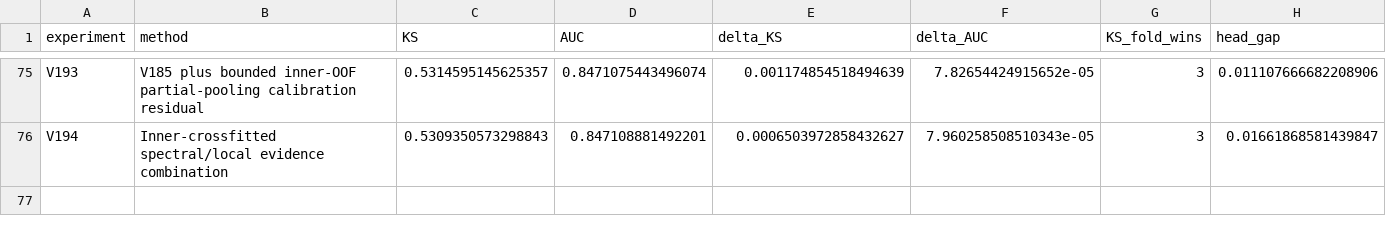
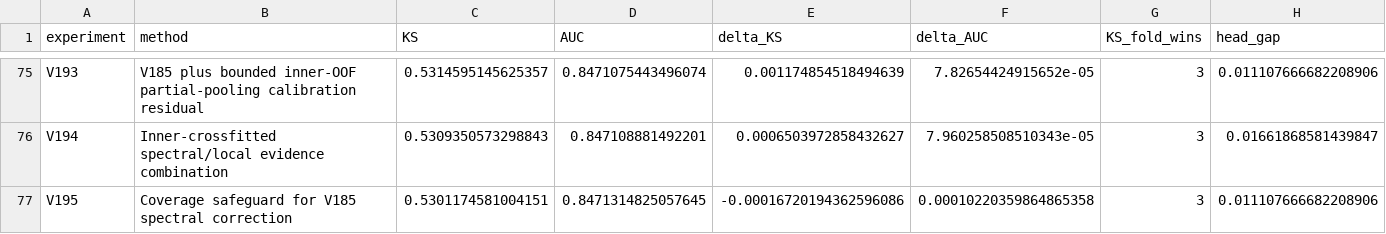
Before and after one commit to TaqiyudinMiftah/Logika, a CSV file: insight/adit/v25_research/v7/modeling/reports/MODELING_EXPERIMENTS.csv, drawn as a sheet; only a part is shown, gaps mark what is left out; rows hold the shown columns only; the diff names each change by its address in the sheet, - before the commit and + after, or states it on an @@ line.

```diff
--- a/insight/adit/v25_research/v7/modeling/reports/MODELING_EXPERIMENTS.csv
+++ b/insight/adit/v25_research/v7/modeling/reports/MODELING_EXPERIMENTS.csv
+row 77: V195 | Coverage safeguard for V185 spectral correction | 0.5301174581004151 | 0.8471314825057645 | -0.00016720194362596086 | 0.00010220359864865358 | 3 | 0.011107666682208906
```
Also changed, not shown: insight/adit/v25_research/EXPERIMENTS.csv, 21 other files.
